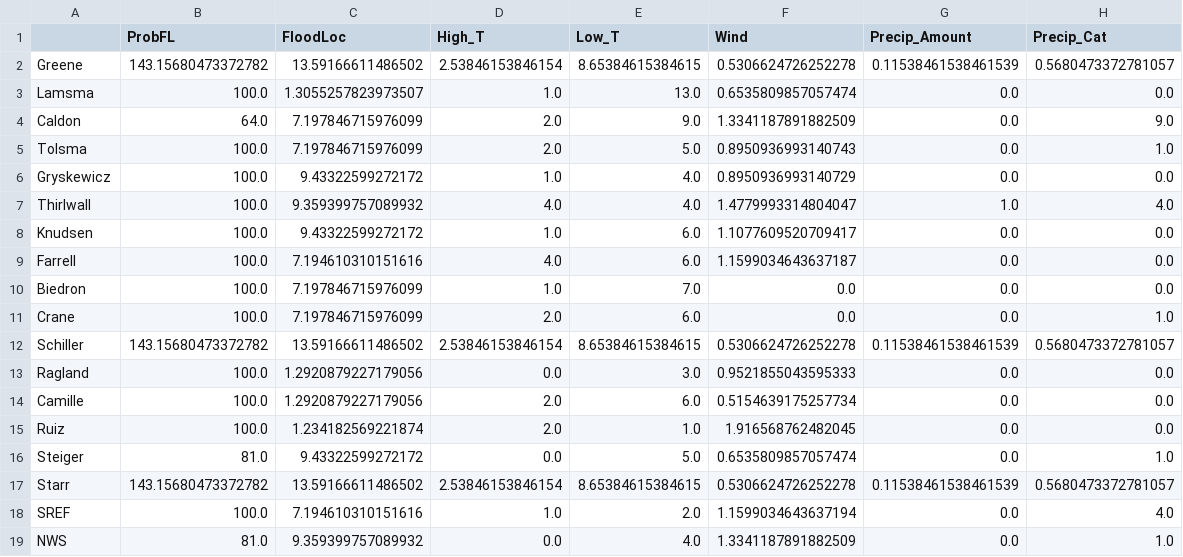
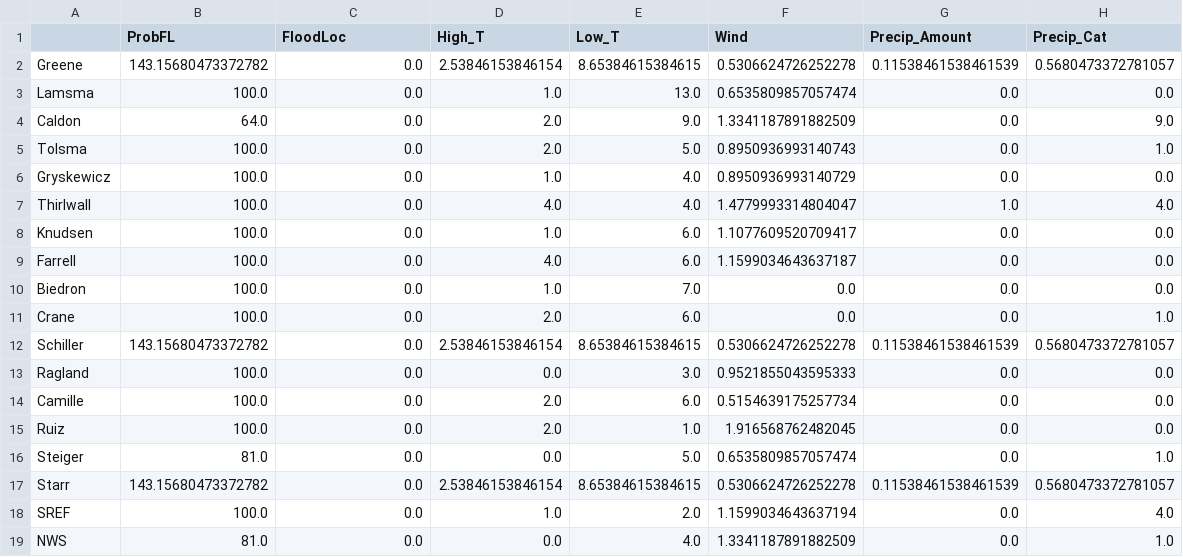
Before and after one commit to twhite1031/FCST_GAME, a CSV file: raw_error/fcst.t24_raw_fcst_error.csv, drawn as a sheet.

```diff
--- a/raw_error/fcst.t24_raw_fcst_error.csv
+++ b/raw_error/fcst.t24_raw_fcst_error.csv
@@ -1,19 +1,19 @@
 ,ProbFL,FloodLoc,High_T,Low_T,Wind,Precip_Amount,Precip_Cat
-Greene,143.15680473372782,13.59166611486502,2.53846153846154,8.65384615384615,0.5306624726252278,0.11538461538461539,0.5680473372781057
-Lamsma,100.0,1.3055257823973507,1.0,13.0,0.6535809857057474,0.0,0.0
-Caldon,64.0,7.197846715976099,2.0,9.0,1.3341187891882509,0.0,9.0
-Tolsma,100.0,7.197846715976099,2.0,5.0,0.8950936993140743,0.0,1.0
-Gryskewicz,100.0,9.43322599272172,1.0,4.0,0.8950936993140729,0.0,0.0
-Thirlwall,100.0,9.359399757089932,4.0,4.0,1.4779993314804047,1.0,4.0
-Knudsen,100.0,9.43322599272172,1.0,6.0,1.1077609520709417,0.0,0.0
-Farrell,100.0,7.194610310151616,4.0,6.0,1.1599034643637187,0.0,0.0
-Biedron,100.0,7.197846715976099,1.0,7.0,0.0,0.0,0.0
-Crane,100.0,7.197846715976099,2.0,6.0,0.0,0.0,1.0
-Schiller,143.15680473372782,13.59166611486502,2.53846153846154,8.65384615384615,0.5306624726252278,0.11538461538461539,0.5680473372781057
-Ragland,100.0,1.2920879227179056,0.0,3.0,0.9521855043595333,0.0,0.0
-Camille,100.0,1.2920879227179056,2.0,6.0,0.5154639175257734,0.0,0.0
-Ruiz,100.0,1.234182569221874,2.0,1.0,1.916568762482045,0.0,0.0
-Steiger,81.0,9.43322599272172,0.0,5.0,0.6535809857057474,0.0,1.0
-Starr,143.15680473372782,13.59166611486502,2.53846153846154,8.65384615384615,0.5306624726252278,0.11538461538461539,0.5680473372781057
-SREF,100.0,7.194610310151616,1.0,2.0,1.1599034643637194,0.0,4.0
-NWS,81.0,9.359399757089932,0.0,4.0,1.3341187891882509,0.0,1.0
+Greene,143.15680473372782,0.0,2.53846153846154,8.65384615384615,0.5306624726252278,0.11538461538461539,0.5680473372781057
+Lamsma,100.0,0.0,1.0,13.0,0.6535809857057474,0.0,0.0
+Caldon,64.0,0.0,2.0,9.0,1.3341187891882509,0.0,9.0
+Tolsma,100.0,0.0,2.0,5.0,0.8950936993140743,0.0,1.0
+Gryskewicz,100.0,0.0,1.0,4.0,0.8950936993140729,0.0,0.0
+Thirlwall,100.0,0.0,4.0,4.0,1.4779993314804047,1.0,4.0
+Knudsen,100.0,0.0,1.0,6.0,1.1077609520709417,0.0,0.0
+Farrell,100.0,0.0,4.0,6.0,1.1599034643637187,0.0,0.0
+Biedron,100.0,0.0,1.0,7.0,0.0,0.0,0.0
+Crane,100.0,0.0,2.0,6.0,0.0,0.0,1.0
+Schiller,143.15680473372782,0.0,2.53846153846154,8.65384615384615,0.5306624726252278,0.11538461538461539,0.5680473372781057
+Ragland,100.0,0.0,0.0,3.0,0.9521855043595333,0.0,0.0
+Camille,100.0,0.0,2.0,6.0,0.5154639175257734,0.0,0.0
+Ruiz,100.0,0.0,2.0,1.0,1.916568762482045,0.0,0.0
+Steiger,81.0,0.0,0.0,5.0,0.6535809857057474,0.0,1.0
+Starr,143.15680473372782,0.0,2.53846153846154,8.65384615384615,0.5306624726252278,0.11538461538461539,0.5680473372781057
+SREF,100.0,0.0,1.0,2.0,1.1599034643637194,0.0,4.0
+NWS,81.0,0.0,0.0,4.0,1.3341187891882509,0.0,1.0
```
Also changed, not shown: final_output/weighted_weekly_error_scores.csv, raw_error/consensus_error_scores.csv, 10 other files.
